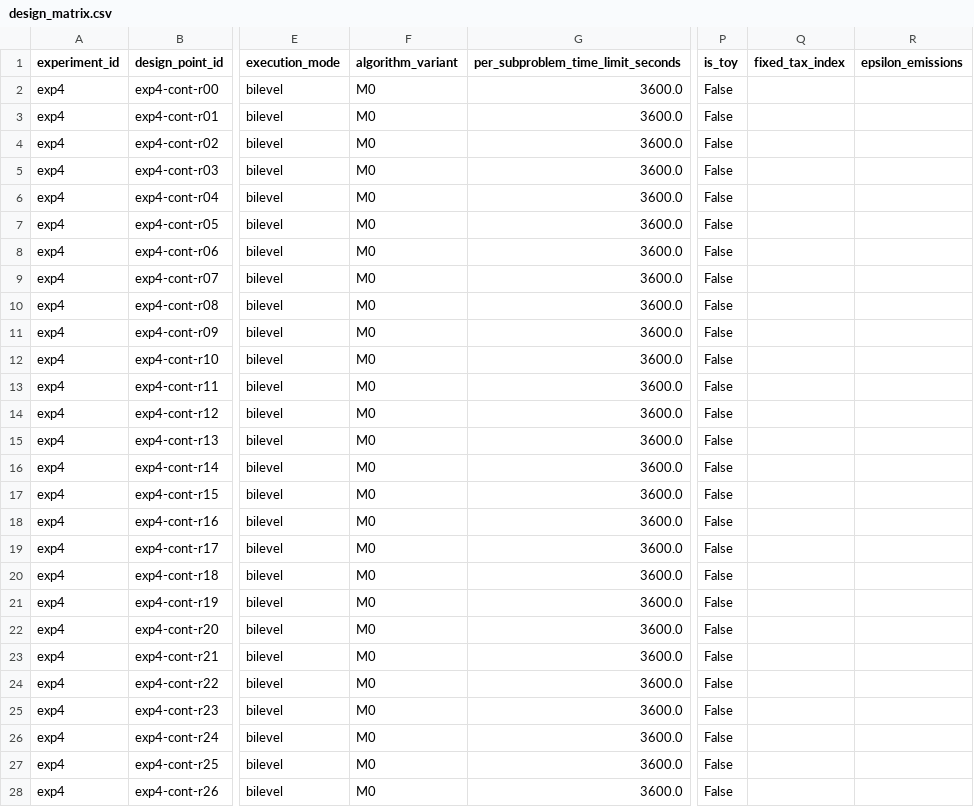
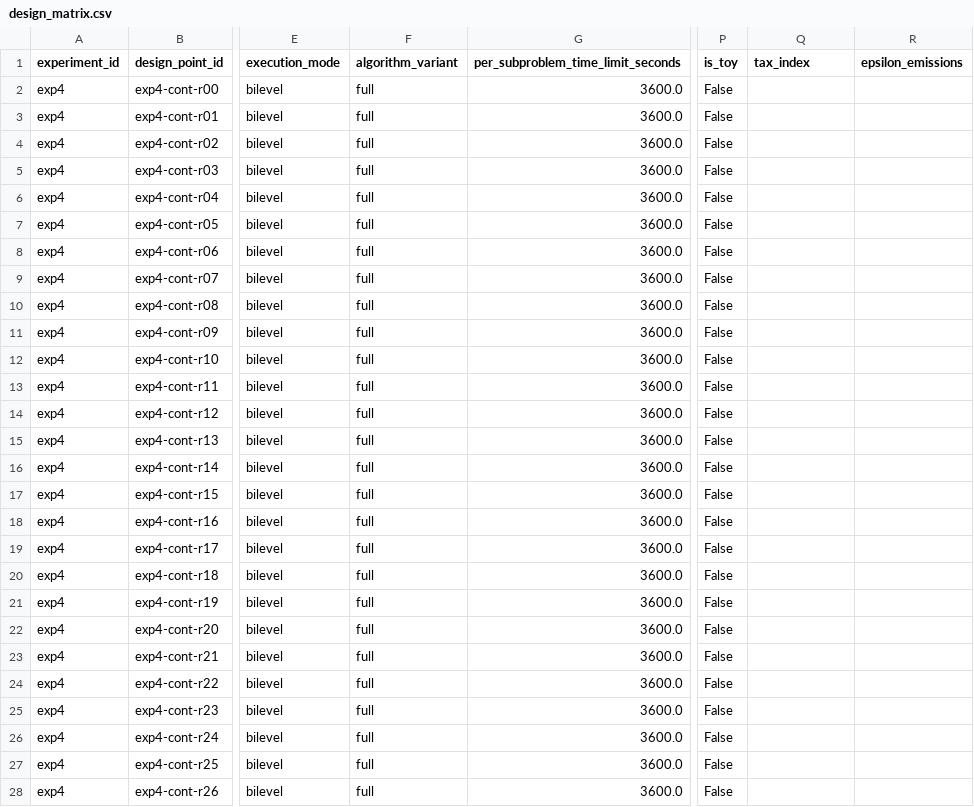
Before and after one commit to marceloalmeidapinto1998/bilevel_carbon-tax_clsc, a CSV file: experiments/campaign_01/exp4_sensitivity/design_matrix.csv, drawn as a sheet; only a part is shown, gaps mark what is left out; the diff covers the shown part only; the diff names each change by its address in the sheet, - before the commit and + after, or states it on an @@ line.

```diff
--- a/experiments/campaign_01/exp4_sensitivity/design_matrix.csv
+++ b/experiments/campaign_01/exp4_sensitivity/design_matrix.csv
-Q1: fixed_tax_index
+Q1: tax_index
-F2:F28 (algorithm_variant): M0
+F2:F28 (algorithm_variant): full
```
Also changed, not shown: 5 edited cells elsewhere in this file, experiments/campaign_01/exp1_verification/design_matrix.csv, experiments/campaign_01/exp2_computational_performance/design_matrix.csv, 1 other file.
